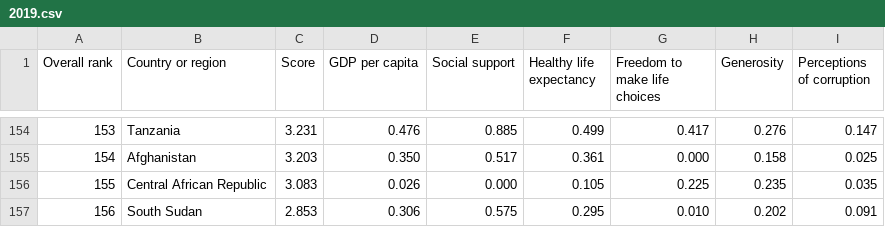
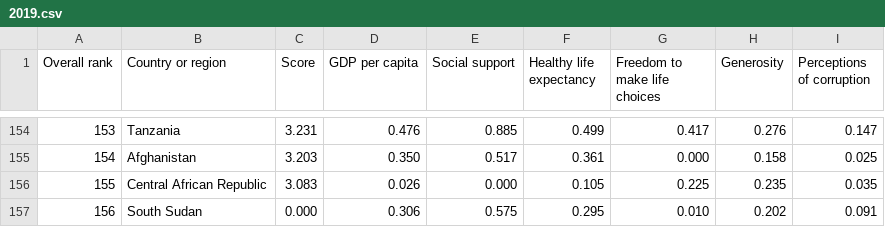
Before and after one commit to warhmk/Tableau-project, a CSV file: data/2019.csv, drawn as a sheet; only a part is shown, gaps mark what is left out.

Commit message:
Update 2019.csv

```diff
--- a/data/2019.csv
+++ b/data/2019.csv
@@ -156,2 +156,2 @@ Overall rank,Country or region,Score,GDP per capita,Social support,Healthy life
 155,Central African Republic,3.083,0.026,0.000,0.105,0.225,0.235,0.035
-156,South Sudan,2.853,0.306,0.575,0.295,0.010,0.202,0.091
+156,South Sudan,0.000,0.306,0.575,0.295,0.010,0.202,0.091
```
